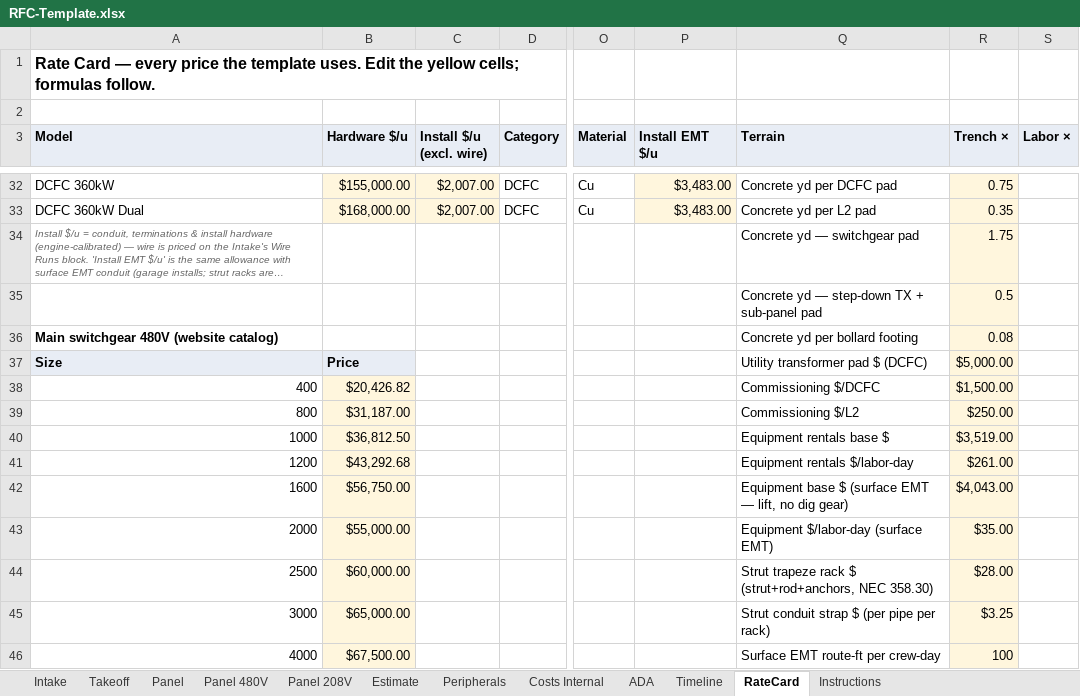
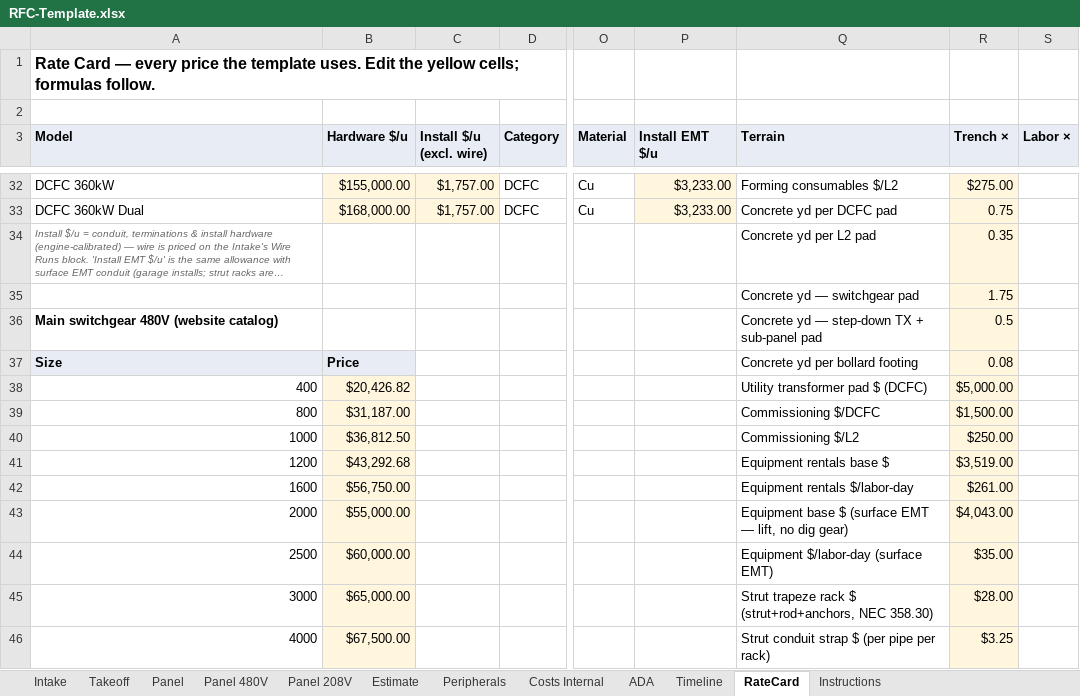
Before and after one commit to vatsal4545/rfc-estimator, an Excel workbook: templates/RFC-Template.xlsx, sheet RateCard, drawn as a sheet; only a part is shown, gaps mark what is left out; long unchanged cells end in …; values as stored, in another font and other column widths than the file's, no borders; removed rows and columns are numbered as before the commit, all else as after; rows hold the shown columns only; the diff covers the shown part only; the diff names each change by its address in the sheet, - before the commit and + after, or states it on an @@ line.

```diff
--- a/templates/RFC-Template.xlsx (sheet RateCard)
+++ b/templates/RFC-Template.xlsx (sheet RateCard)
-C32:C33 (Install $/u (excl. wire)): $2,007.00
+C32:C33 (Install $/u (excl. wire)): $1,757.00
-P32:P33 (Install EMT $/u): $3,483.00
+P32:P33 (Install EMT $/u): $3,233.00
-Q32 (Terrain): Concrete yd per DCFC pad
+Q32 (Terrain): Forming consumables $/L2
-R32 (Trench ×): 0.75
+R32 (Trench ×): $275.00
-Q33 (Terrain): Concrete yd per L2 pad
+Q33 (Terrain): Concrete yd per DCFC pad
-R33 (Trench ×): 0.35
+R33 (Trench ×): 0.75
-Q34 (Terrain): Concrete yd — switchgear pad
+Q34 (Terrain): Concrete yd per L2 pad
-R34 (Trench ×): 1.75
+R34 (Trench ×): 0.35
+row 35:  |  |  |  |  |  | Concrete yd — switchgear pad | 1.75
-A36 (Model): (empty)
+A36 (Model): Main switchgear 480V (website catalog)
-row 36: Main switchgear 480V (website catalog) |  |  |  |  |  | Concrete yd per bollard footing | 0.08
-Q37 (Terrain): Utility transformer pad $ (DCFC)
+Q37 (Terrain): Concrete yd per bollard footing
-R37 (Trench ×): $5,000.00
+R37 (Trench ×): 0.08
-Q38 (Terrain): Commissioning $/DCFC
+Q38 (Terrain): Utility transformer pad $ (DCFC)
-R38 (Trench ×): $1,500.00
+R38 (Trench ×): $5,000.00
-Q39 (Terrain): Commissioning $/L2
+Q39 (Terrain): Commissioning $/DCFC
-R39 (Trench ×): $250.00
+R39 (Trench ×): $1,500.00
-Q40 (Terrain): Equipment rentals base $
+Q40 (Terrain): Commissioning $/L2
-R40 (Trench ×): $3,519.00
+R40 (Trench ×): $250.00
-Q41 (Terrain): Equipment rentals $/labor-day
+Q41 (Terrain): Equipment rentals base $
-R41 (Trench ×): $261.00
+R41 (Trench ×): $3,519.00
-Q42 (Terrain): Equipment base $ (surface EMT — lift, no dig gear)
+Q42 (Terrain): Equipment rentals $/labor-day
-R42 (Trench ×): $4,043.00
+R42 (Trench ×): $261.00
-Q43 (Terrain): Equipment $/labor-day (surface EMT)
+Q43 (Terrain): Equipment base $ (surface EMT — lift, no dig gear)
-R43 (Trench ×): $35.00
+R43 (Trench ×): $4,043.00
-Q44 (Terrain): Strut trapeze rack $ (strut+rod+anchors, NEC 358.30)
+Q44 (Terrain): Equipment $/labor-day (surface EMT)
-R44 (Trench ×): $28.00
+R44 (Trench ×): $35.00
-Q45 (Terrain): Strut conduit strap $ (per pipe per rack)
+Q45 (Terrain): Strut trapeze rack $ (strut+rod+anchors, NEC 358.30)
-R45 (Trench ×): $3.25
+R45 (Trench ×): $28.00
-Q46 (Terrain): Surface EMT route-ft per crew-day
+Q46 (Terrain): Strut conduit strap $ (per pipe per rack)
-R46 (Trench ×): 100
+R46 (Trench ×): $3.25
```
Also changed, not shown: 1 added row, 1 removed row, 91 edited cells and cell formats elsewhere in this sheet, sheet Estimate, sheet Costs Internal, 2 other files.
